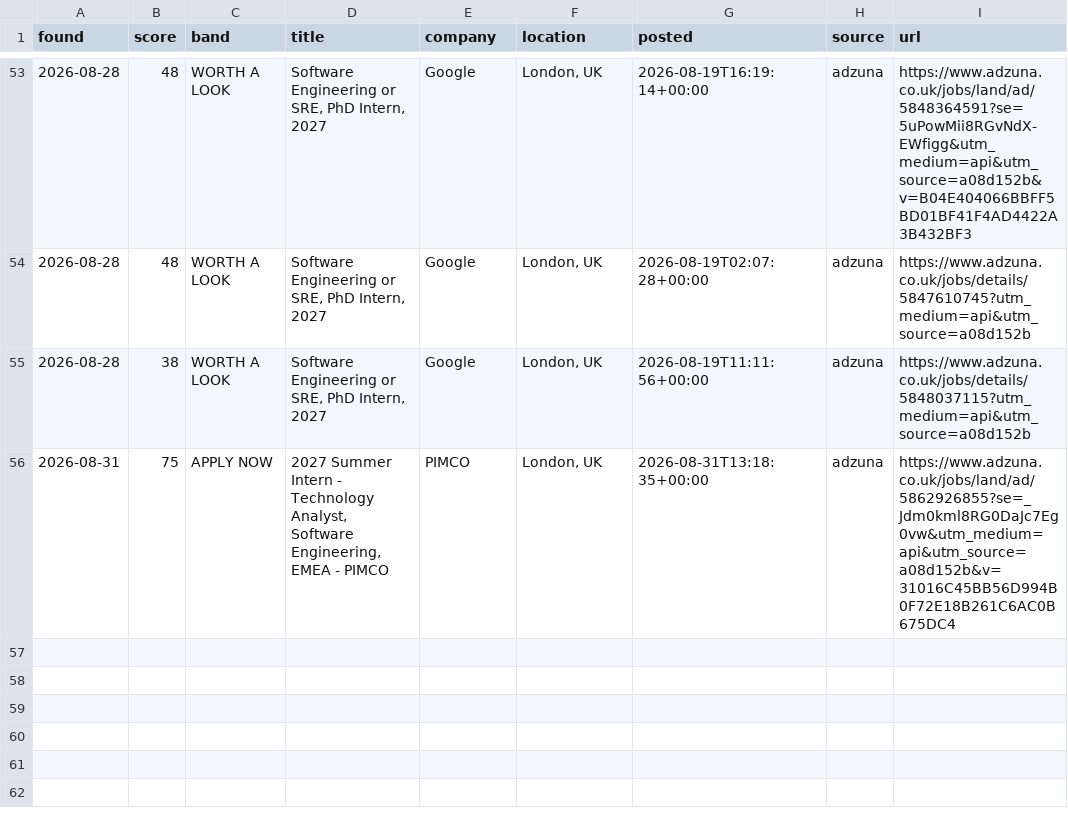
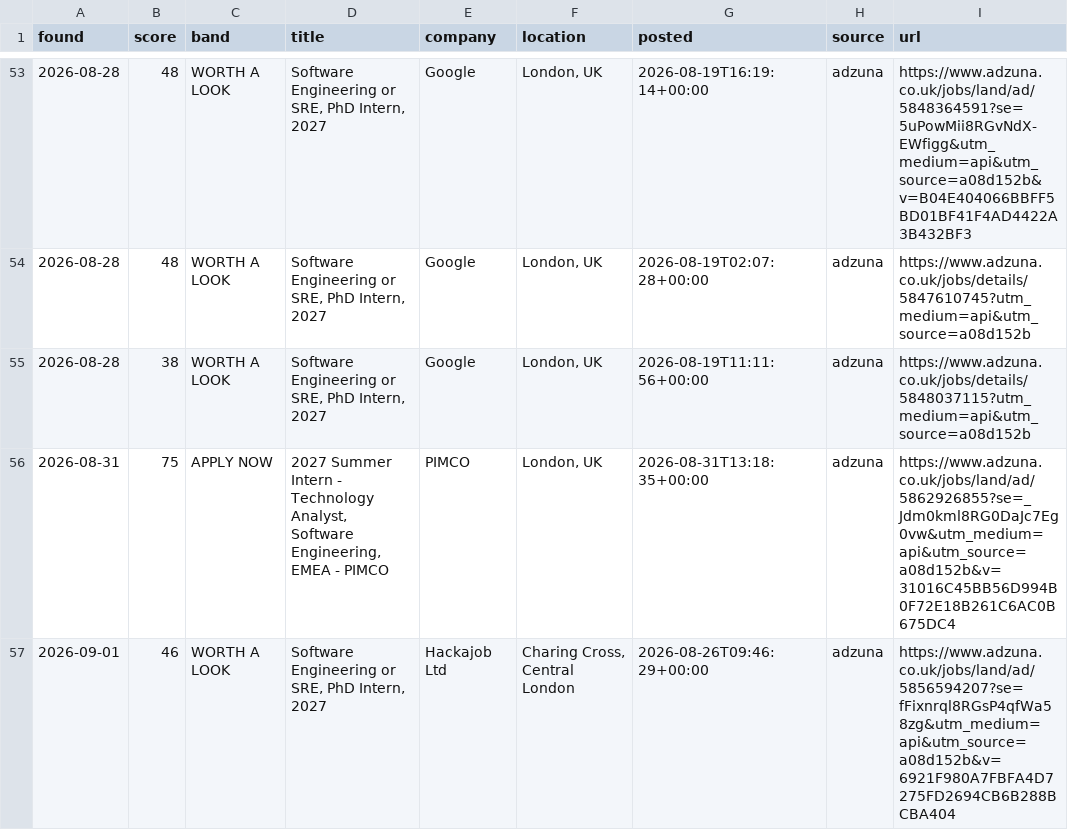
Before and after one commit to MrSpoonPog/Jobs-Search-Assistant, a CSV file: job_log.csv, drawn as a sheet; only a part is shown, gaps mark what is left out.

```diff
--- a/job_log.csv
+++ b/job_log.csv
@@ -56 +56,2 @@ found,score,band,title,company,location,posted,source,url
 2026-08-31,75,APPLY NOW,"2027 Summer Intern - Technology Analyst, Software Engineering, EMEA - PIMCO",PIMCO,"London, UK",2026-08-31T13:18:35+00:00,adzuna,https://www.adzuna.co.uk/jobs/land/ad/5862926855?se=_Jdm0kml8RG0DaJc7Eg0vw&utm_medium=api&utm_source=a08d152b&v=31016C45BB56D994B0F72E18B261C6AC0B675DC4
+2026-09-01,46,WORTH A LOOK,"Software Engineering or SRE, PhD Intern, 2027",Hackajob Ltd,"Charing Cross, Central London",2026-08-26T09:46:29+00:00,adzuna,https://www.adzuna.co.uk/jobs/land/ad/5856594207?se=fFixnrql8RGsP4qfWa58zg&utm_medium=api&utm_source=a08d152b&v=6921F980A7FBFA4D7275FD2694CB6B288BCBA404
```
Also changed, not shown: 1 other file.
